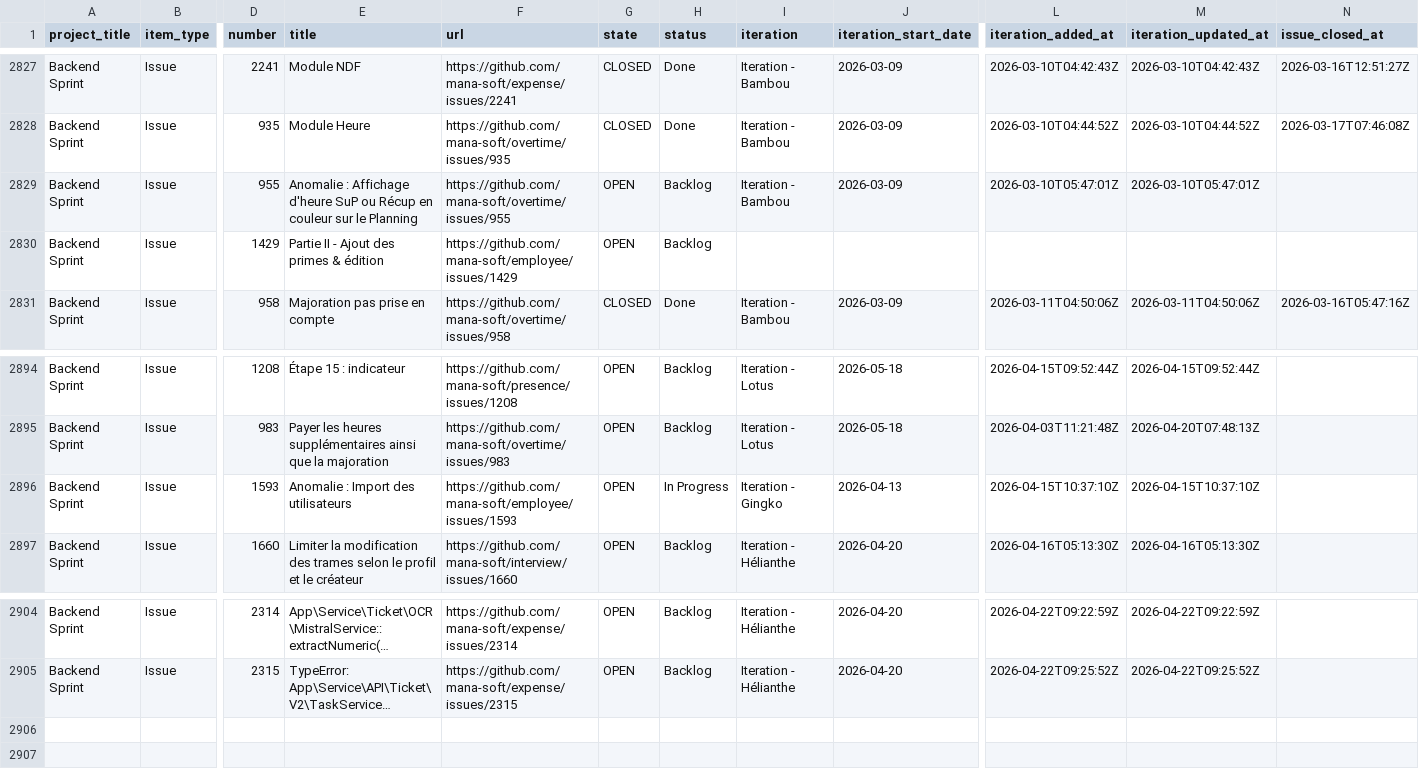
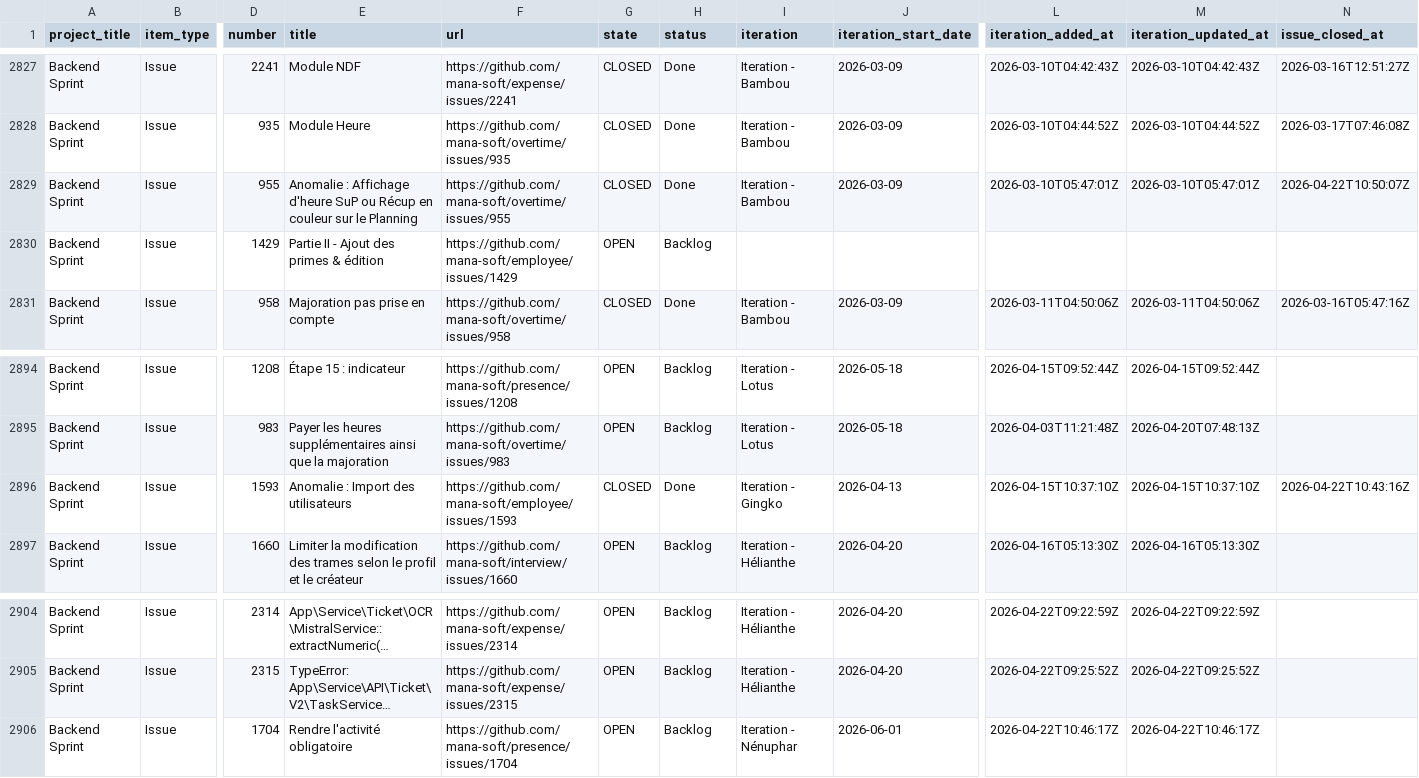
Before and after one commit to siven76/dev-dashboard, a CSV file: docs/briefs/mana-soft-project-1-items.csv, drawn as a sheet; only a part is shown, gaps mark what is left out; long unchanged cells end in …; rows hold the shown columns only; the diff names each change by its address in the sheet, - before the commit and + after, or states it on an @@ line.

```diff
--- a/docs/briefs/mana-soft-project-1-items.csv
+++ b/docs/briefs/mana-soft-project-1-items.csv
-G2829 (state): OPEN
+G2829 (state): CLOSED
-H2829 (status): Backlog
+H2829 (status): Done
-N2829 (issue_closed_at): (empty)
+N2829 (issue_closed_at): 2026-04-22T10:50:07Z
-G2896 (state): OPEN
+G2896 (state): CLOSED
-H2896 (status): In Progress
+H2896 (status): Done
-N2896 (issue_closed_at): (empty)
+N2896 (issue_closed_at): 2026-04-22T10:43:16Z
+row 2906: Backend Sprint | Issue | 1704 | Rendre l'activité obligatoire | https://github.com/mana-soft/presence/issues/1704 | OPEN | Backlog | Iteration - Nénuphar | 2026-06-01 | 2026-04-22T10:46:17Z | 2026-04-22T10:46:17Z
```
Also changed, not shown: 2 other files.
